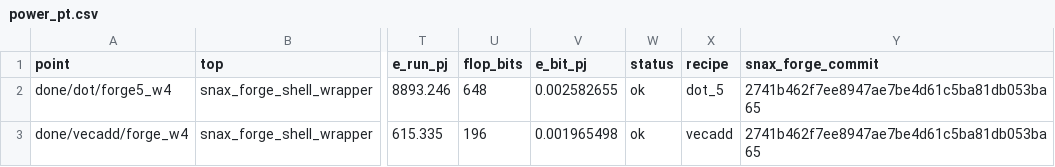
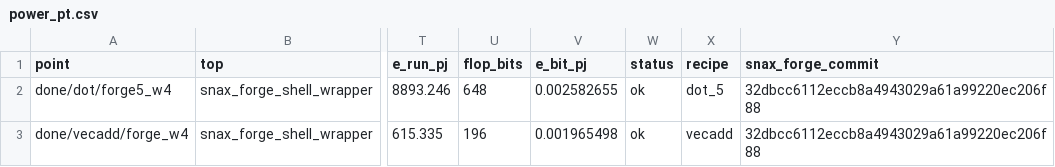
Before and after one commit to KULeuven-MICAS/snax-forge-experiments, a CSV file: results/forge/nangate15/power_pt.csv, drawn as a sheet; only a part is shown, gaps mark what is left out; the diff names each change by its address in the sheet, - before the commit and + after, or states it on an @@ line.

Commit message:
SYN1: forge rows name snax-forge main 32dbcc6 (#46 merged), SV identical to the branch's

```diff
--- a/results/forge/nangate15/power_pt.csv
+++ b/results/forge/nangate15/power_pt.csv
-Y2:Y3 (snax_forge_commit): 2741b462f7ee8947ae7be4d61c5ba81db053ba65
+Y2:Y3 (snax_forge_commit): 32dbcc6112eccb8a4943029a61a99220ec206f88
```
Also changed, not shown: results/forge/nangate15/synth_dc.csv, results/forge/nangate45/power_pt.csv, 3 other files.
